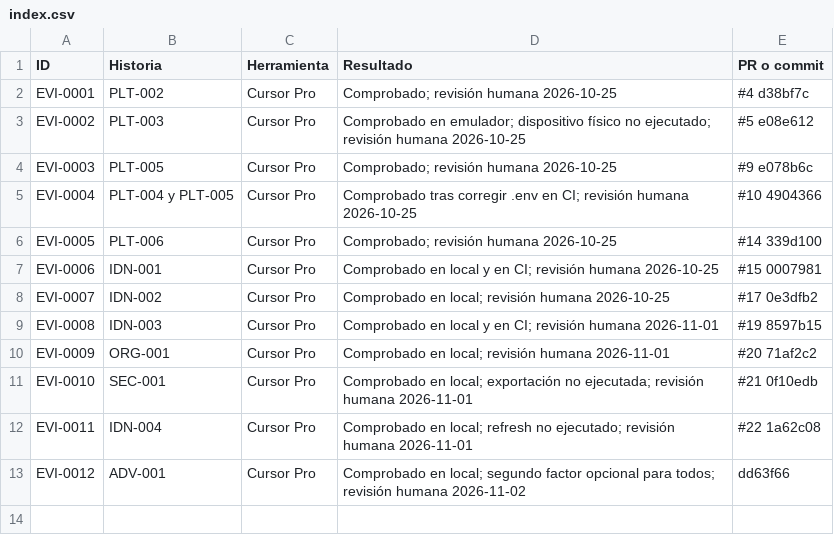
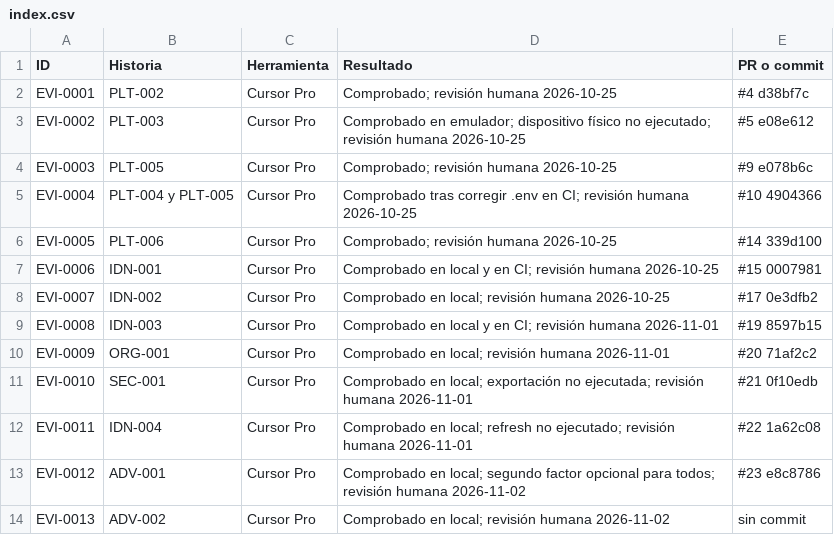
Before and after one commit to DaniCorreaPlaceres/TFM, a CSV file: docs/evidence/index.csv, drawn as a sheet.

```diff
--- a/docs/evidence/index.csv
+++ b/docs/evidence/index.csv
@@ -12,2 +12,3 @@ EVI-0010,SEC-001,Cursor Pro,Comprobado en local; exportación no ejecutada; revi
 EVI-0011,IDN-004,Cursor Pro,Comprobado en local; refresh no ejecutado; revisión humana 2026-11-01,#22 1a62c08
-EVI-0012,ADV-001,Cursor Pro,Comprobado en local; segundo factor opcional para todos; revisión humana 2026-11-02,dd63f66
+EVI-0012,ADV-001,Cursor Pro,Comprobado en local; segundo factor opcional para todos; revisión humana 2026-11-02,#23 e8c8786
+EVI-0013,ADV-002,Cursor Pro,Comprobado en local; revisión humana 2026-11-02,sin commit
```
Also changed, not shown: 44 other files.
